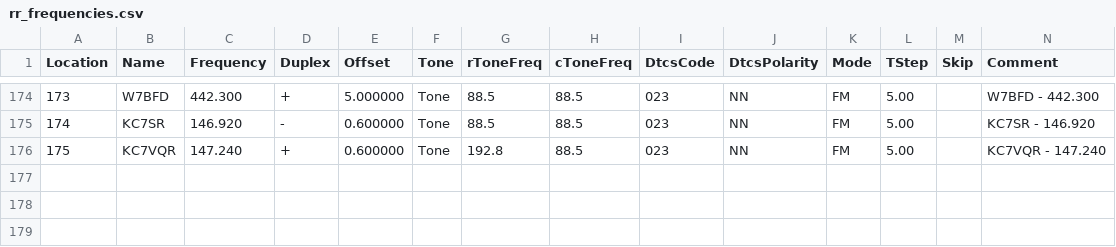
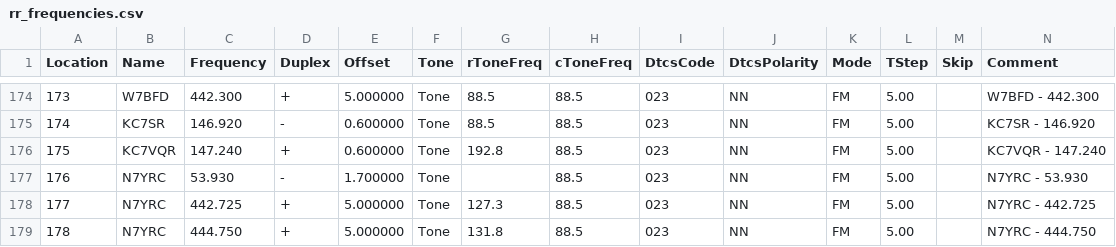
Before and after one commit to QCaudron/repeater_roundabout, a CSV file: assets/programming_files/rr_frequencies.csv, drawn as a sheet; only a part is shown, gaps mark what is left out; rows hold the shown columns only; the diff names each change by its address in the sheet, - before the commit and + after, or states it on an @@ line.

```diff
--- a/assets/programming_files/rr_frequencies.csv
+++ b/assets/programming_files/rr_frequencies.csv
+row 177: 176 | N7YRC | 53.930 | - | 1.700000 | Tone |  | 88.5 | 023 | NN | FM | 5.00 |  | N7YRC - 53.930
+row 178: 177 | N7YRC | 442.725 | + | 5.000000 | Tone | 127.3 | 88.5 | 023 | NN | FM | 5.00 |  | N7YRC - 442.725
+row 179: 178 | N7YRC | 444.750 | + | 5.000000 | Tone | 131.8 | 88.5 | 023 | NN | FM | 5.00 |  | N7YRC - 444.750
```
Also changed, not shown: assets/programming_files/all_rr_frequencies.csv, 6 other files.
